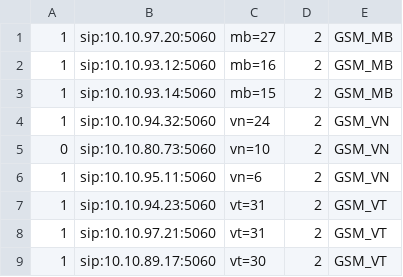
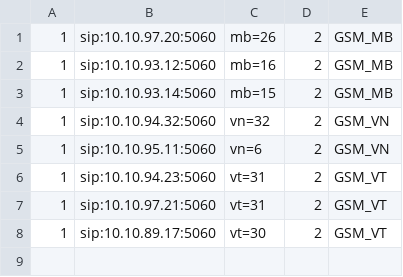
Before and after one commit to devops-itcs/CONFIG-CHANNEL-SIP-TC-92115, a CSV file: gsm.csv, drawn as a sheet.

Commit message:
Update gsm.csv

```diff
--- a/gsm.csv
+++ b/gsm.csv
@@ -1,6 +1,5 @@
-1,sip:10.10.97.20:5060,mb=27,2,GSM_MB
+1,sip:10.10.97.20:5060,mb=26,2,GSM_MB
 1,sip:10.10.93.12:5060,mb=16,2,GSM_MB
 1,sip:10.10.93.14:5060,mb=15,2,GSM_MB
-1,sip:10.10.94.32:5060,vn=24,2,GSM_VN
-0,sip:10.10.80.73:5060,vn=10,2,GSM_VN
+1,sip:10.10.94.32:5060,vn=32,2,GSM_VN
 1,sip:10.10.95.11:5060,vn=6,2,GSM_VN
```
